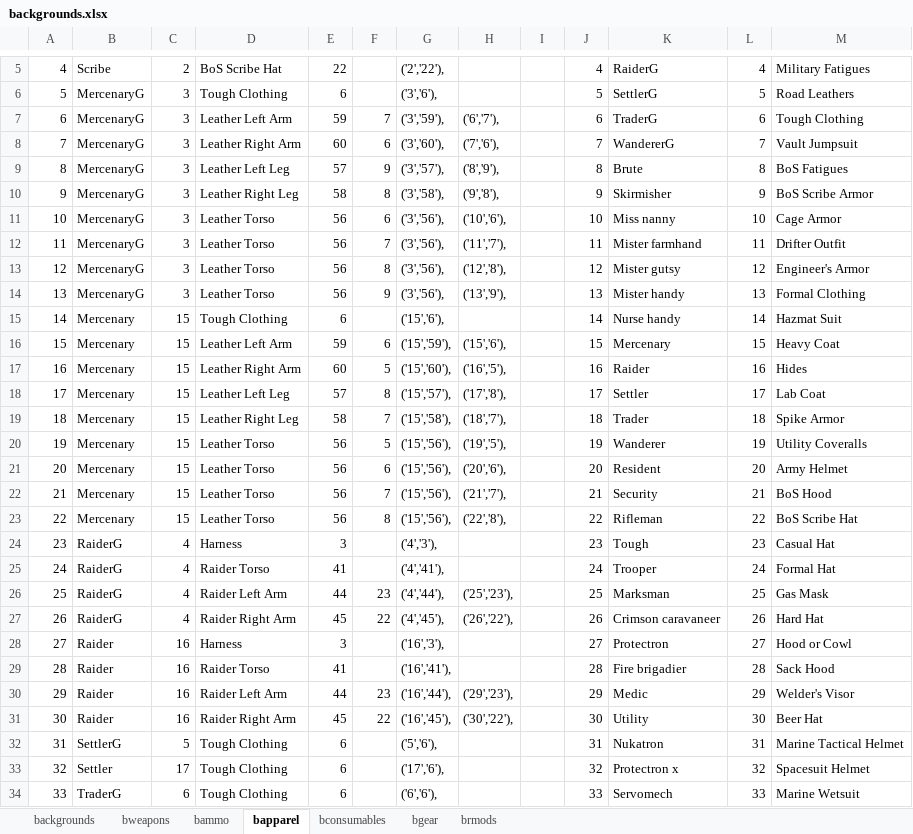
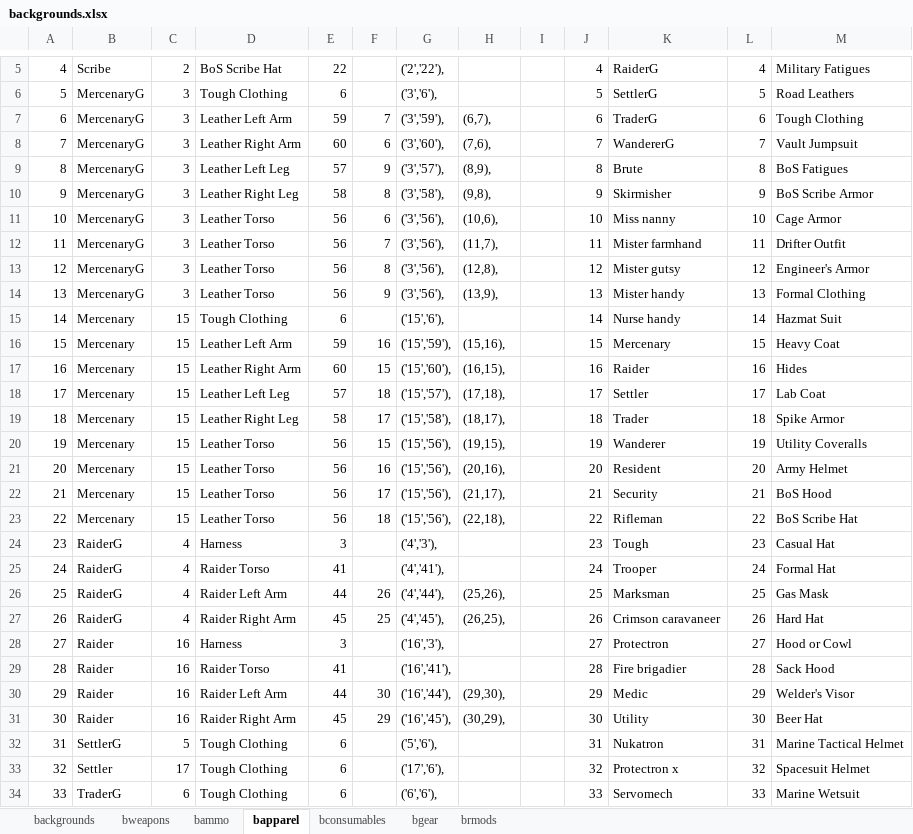
Before and after one commit to jwmasekre/2d20-fallout-character-builder, an Excel workbook: resources/spreadsheets/backgrounds.xlsx, sheet bapparel, drawn as a sheet; only a part is shown, gaps mark what is left out; values as stored, in another font and other column widths than the file's, no borders; the diff covers the shown part only; the diff names each change by its address in the sheet, - before the commit and + after, or states it on an @@ line.

```diff
--- a/resources/spreadsheets/backgrounds.xlsx (sheet bapparel)
+++ b/resources/spreadsheets/backgrounds.xlsx (sheet bapparel)
-H7: ('6','7'),
+H7: (6,7),
-H8: ('7','6'),
+H8: (7,6),
-H9: ('8','9'),
+H9: (8,9),
-H10: ('9','8'),
+H10: (9,8),
-H11: ('10','6'),
+H11: (10,6),
-H12: ('11','7'),
+H12: (11,7),
-H13: ('12','8'),
+H13: (12,8),
-H14: ('13','9'),
+H14: (13,9),
-F16: 6
+F16: 16
-H16: ('15','6'),
+H16: (15,16),
-F17: 5
+F17: 15
-H17: ('16','5'),
+H17: (16,15),
-F18: 8
+F18: 18
-H18: ('17','8'),
+H18: (17,18),
-F19: 7
+F19: 17
-H19: ('18','7'),
+H19: (18,17),
-F20: 5
+F20: 15
-H20: ('19','5'),
+H20: (19,15),
-F21: 6
+F21: 16
-H21: ('20','6'),
+H21: (20,16),
-F22: 7
+F22: 17
-H22: ('21','7'),
+H22: (21,17),
-F23: 8
+F23: 18
-H23: ('22','8'),
+H23: (22,18),
-F26: 23
+F26: 26
-H26: ('25','23'),
+H26: (25,26),
-F27: 22
+F27: 25
-H27: ('26','22'),
+H27: (26,25),
-F30: 23
+F30: 30
-H30: ('29','23'),
+H30: (29,30),
-F31: 22
+F31: 29
-H31: ('30','22'),
+H31: (30,29),
```
Also changed, not shown: other rows of this sheet, formulas that keep their value, 3 other files.
